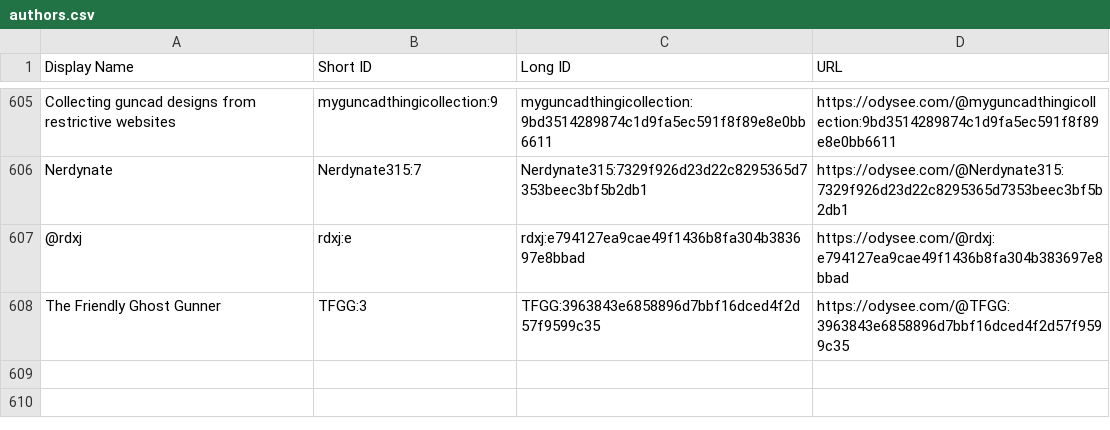
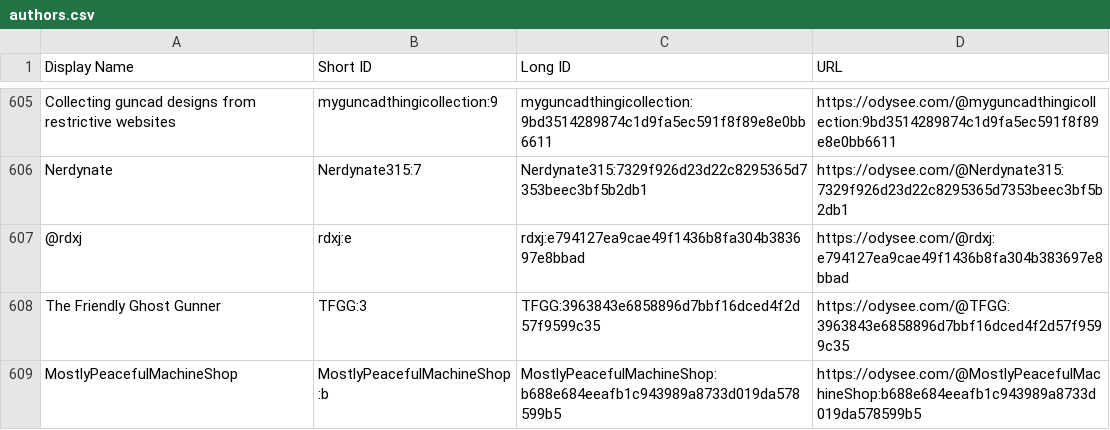
Before and after one commit to treevar/odysee-archive, a CSV file: authors/authors.csv, drawn as a sheet; only a part is shown, gaps mark what is left out.

Commit message:
Add 'MostlyPeacefulMachineShop'

```diff
--- a/authors/authors.csv
+++ b/authors/authors.csv
@@ -608 +608,2 @@ Nerdynate,Nerdynate315:7,Nerdynate315:7329f926d23d22c8295365d7353beec3bf5b2db1,h
 The Friendly Ghost Gunner,TFGG:3,TFGG:3963843e6858896d7bbf16dced4f2d57f9599c35,https://odysee.com/@TFGG:3963843e6858896d7bbf16dced4f2d57f9599c35
+MostlyPeacefulMachineShop,MostlyPeacefulMachineShop:b,MostlyPeacefulMachineShop:b688e684eeafb1c943989a8733d019da578599b5,https://odysee.com/@MostlyPeacefulMachineShop:b688e684eeafb1c943989a8733d019da578599b5
```
